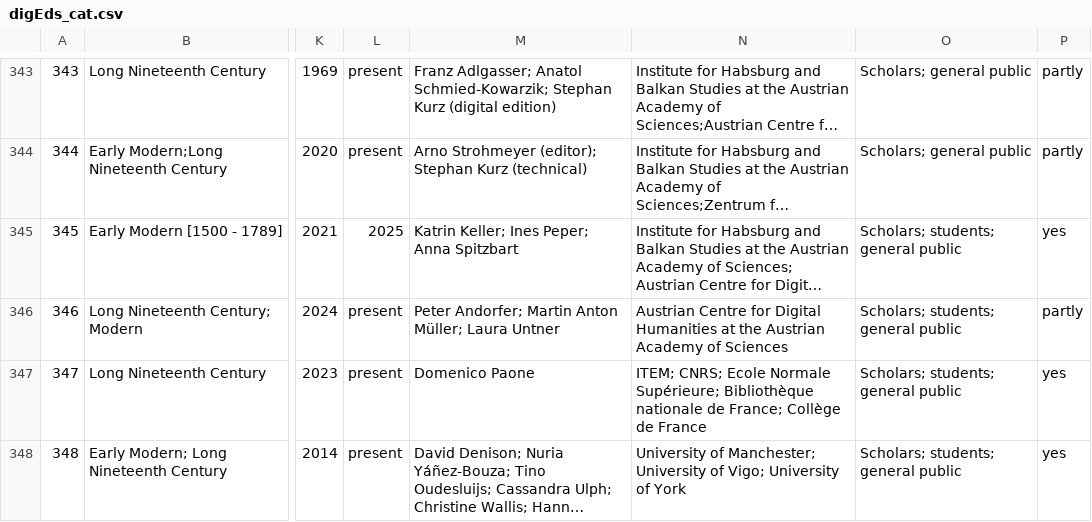
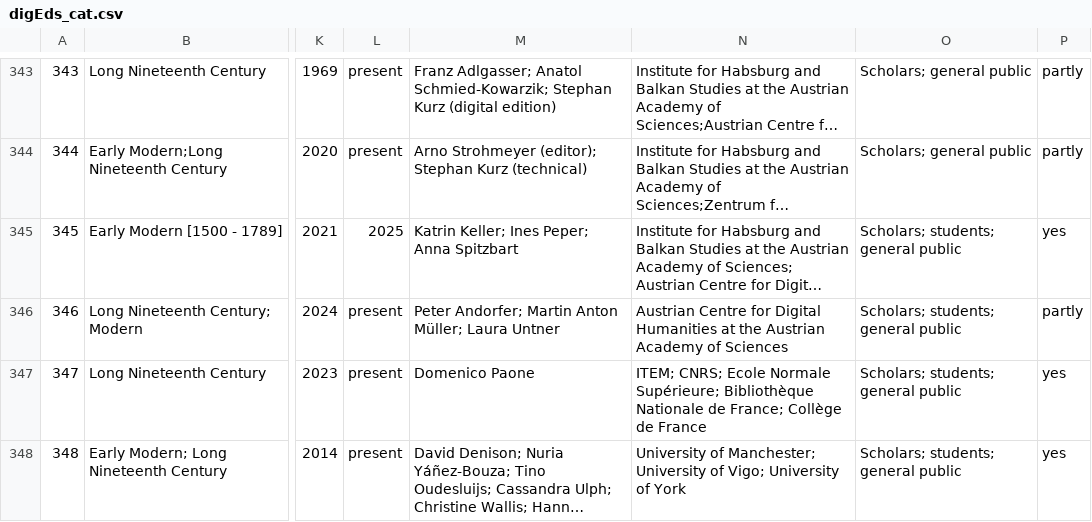
Before and after one commit to dig-Eds-cat/digEds_cat, a CSV file: digEds_cat.csv, drawn as a sheet; only a part is shown, gaps mark what is left out; long unchanged cells end in …; the diff names each change by its address in the sheet, - before the commit and + after, or states it on an @@ line.

```diff
--- a/digEds_cat.csv
+++ b/digEds_cat.csv
-N347: …Supérieure; Bibliothèque nationale de France;…
+N347: …Supérieure; Bibliothèque Nationale de France;…
```
Also changed, not shown: institutions_places_enriched.csv.
